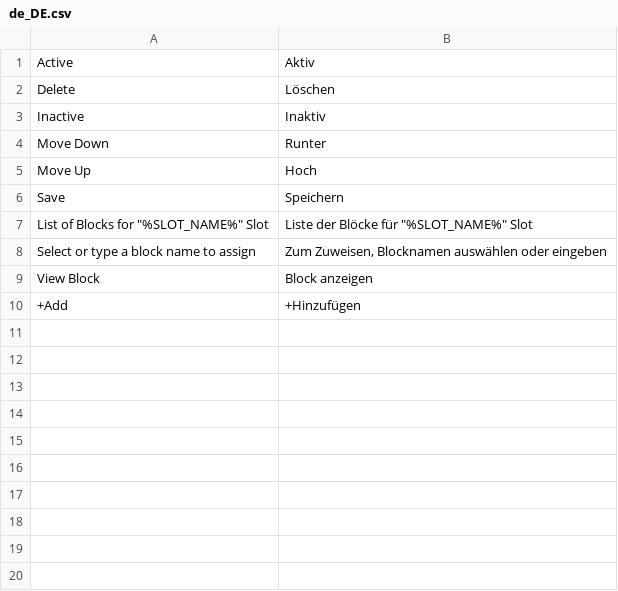
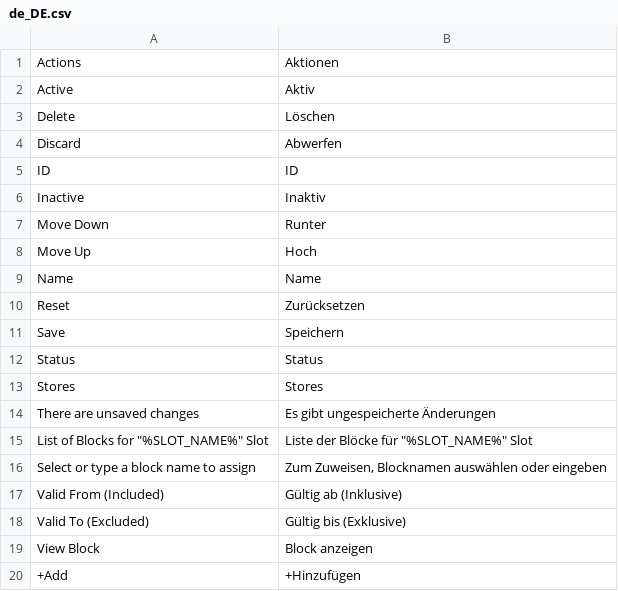
Before and after one commit to spryker/cms-slot-block-gui, a CSV file: data/translation/Zed/de_DE.csv, drawn as a sheet; the diff names each change by its address in the sheet, - before the commit and + after, or states it on an @@ line.

```diff
--- a/data/translation/Zed/de_DE.csv
+++ b/data/translation/Zed/de_DE.csv
+row 1: Actions | Aktionen
+row 4: Discard | Abwerfen
+row 5: ID | ID
+row 9: Name | Name
+row 10: Reset | Zurücksetzen
+row 12: Status | Status
+row 13: Stores | Stores
+row 14: There are unsaved changes | Es gibt ungespeicherte Änderungen
+row 17: Valid From (Included) | Gültig ab (Inklusive)
+row 18: Valid To (Excluded) | Gültig bis (Exklusive)
```
Also changed, not shown: data/translation/Zed/en_US.csv.
